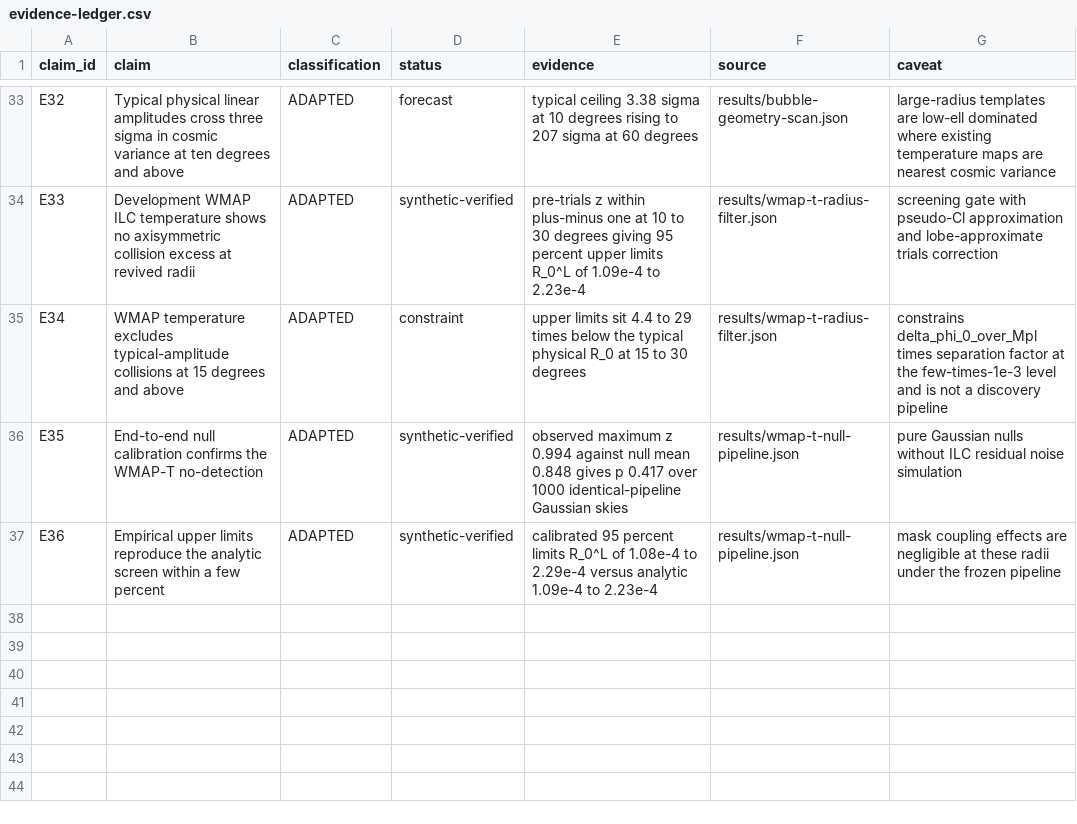
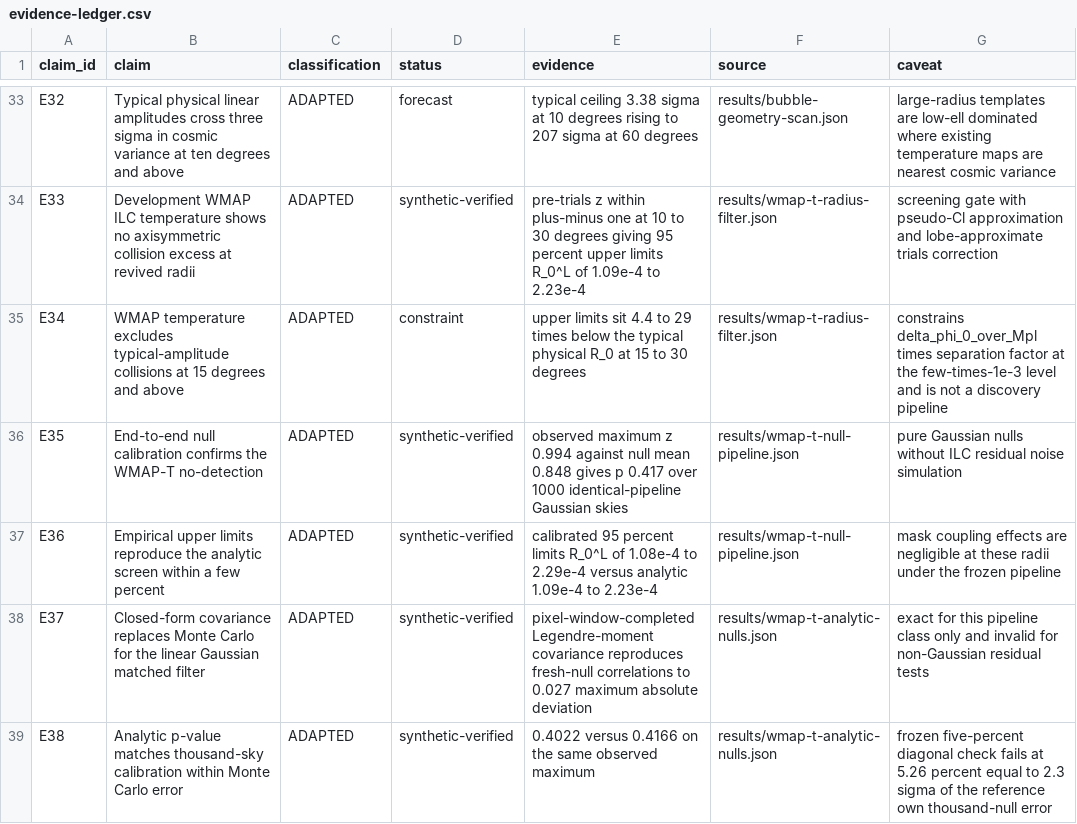
Before and after one commit to DKeken/multiverse-lab, a CSV file: research/evidence-ledger.csv, drawn as a sheet; only a part is shown, gaps mark what is left out.

Commit message:
Replace matched-filter Monte Carlo with exact analytic nulls

```diff
--- a/research/evidence-ledger.csv
+++ b/research/evidence-ledger.csv
@@ -37 +37,3 @@ E35,End-to-end null calibration confirms the WMAP-T no-detection,ADAPTED,synthet
 E36,Empirical upper limits reproduce the analytic screen within a few percent,ADAPTED,synthetic-verified,calibrated 95 percent limits R_0^L of 1.08e-4 to 2.29e-4 versus analytic 1.09e-4 to 2.23e-4,results/wmap-t-null-pipeline.json,mask coupling effects are negligible at these radii under the frozen pipeline
+E37,Closed-form covariance replaces Monte Carlo for the linear Gaussian matched filter,ADAPTED,synthetic-verified,pixel-window-completed Legendre-moment covariance reproduces fresh-null correlations to 0.027 maximum absolute deviation,results/wmap-t-analytic-nulls.json,exact for this pipeline class only and invalid for non-Gaussian residual tests
+E38,Analytic p-value matches thousand-sky calibration within Monte Carlo error,ADAPTED,synthetic-verified,0.4022 versus 0.4166 on the same observed maximum,results/wmap-t-analytic-nulls.json,frozen five-percent diagonal check fails at 5.26 percent equal to 2.3 sigma of the reference own thousand-null error
```
Also changed, not shown: 8 other files.
